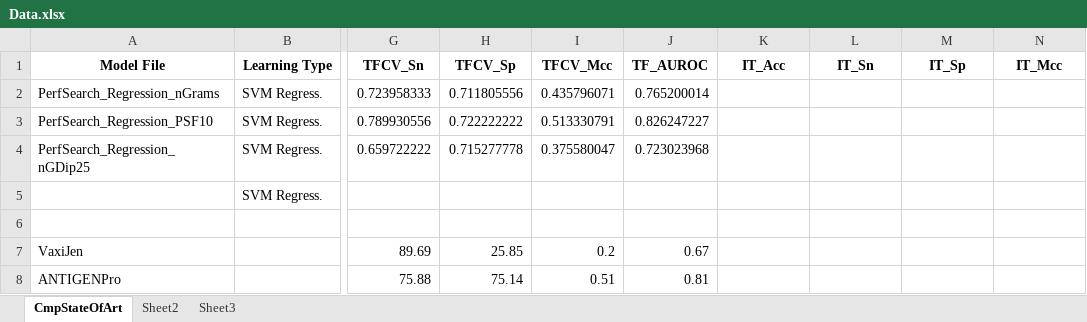
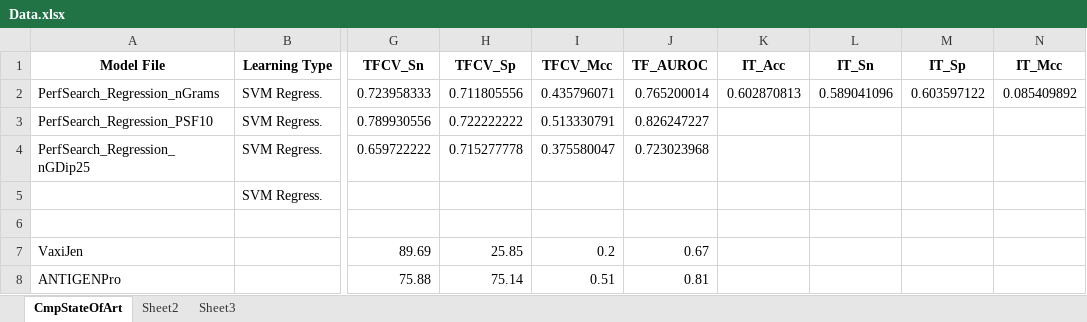
Before and after one commit to srautonu/AntigenPredictor, an Excel workbook: Code/R/Magnan/Data.xlsx, sheet CmpStateOfArt, drawn as a sheet; only a part is shown, gaps mark what is left out; values as stored, in another font and other column widths than the file's, no borders; the diff names each change by its address in the sheet, - before the commit and + after, or states it on an @@ line.

```diff
--- a/Code/R/Magnan/Data.xlsx (sheet CmpStateOfArt)
+++ b/Code/R/Magnan/Data.xlsx (sheet CmpStateOfArt)
-K2 (IT_Acc): (empty)
+K2 (IT_Acc): 0.602870813
-L2 (IT_Sn): (empty)
+L2 (IT_Sn): 0.589041096
-M2 (IT_Sp): (empty)
+M2 (IT_Sp): 0.603597122
-N2 (IT_Mcc): (empty)
+N2 (IT_Mcc): 0.085409892
```
Also changed, not shown: Code/R/Magnan/PerfSearch_Regression_PSF10.xlsx, Code/R/Magnan/PerfSearch_Regression_heu_comb.xlsx, 7 other files.
